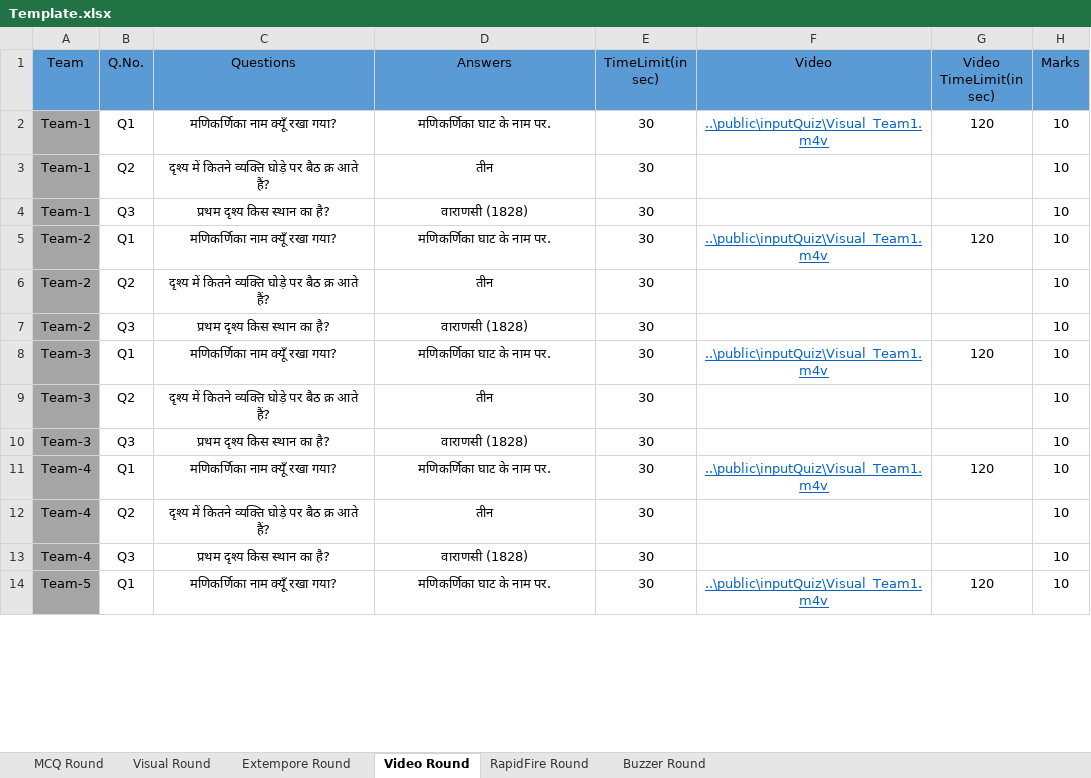
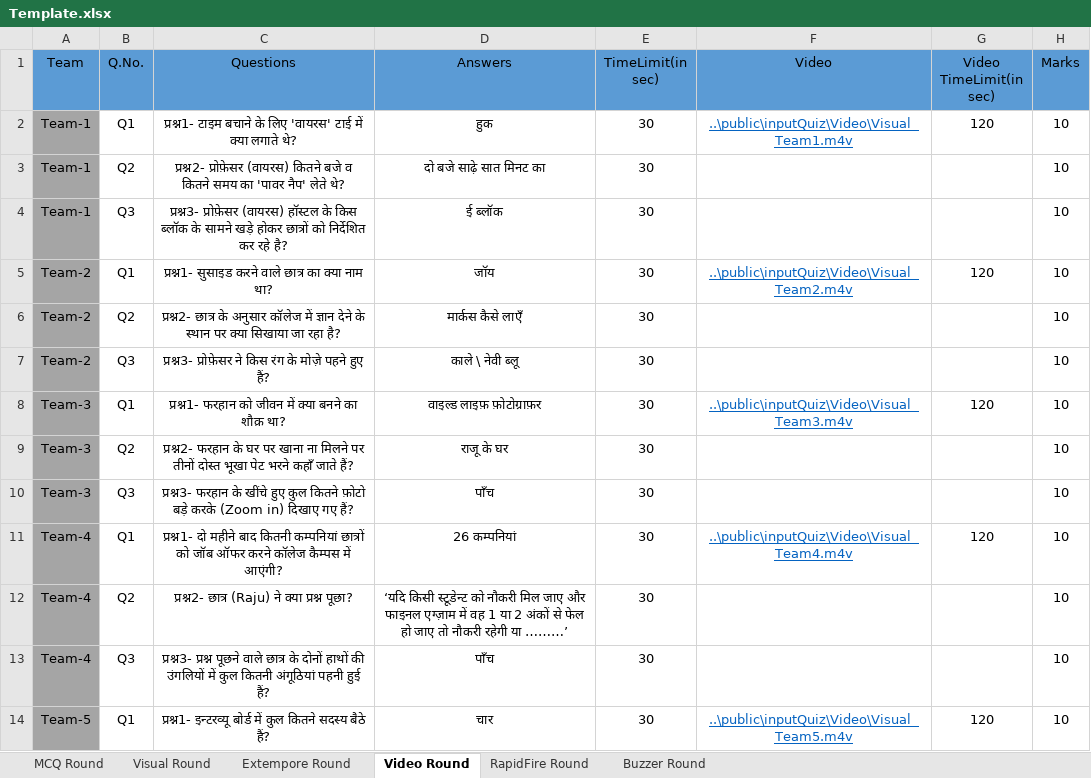
Before and after one commit to yatharth02/quiz-app, an Excel workbook: public/inputQuiz/Template.xlsx, sheet Video Round, drawn as a sheet; only a part is shown; values as stored, in another font and other column widths than the file's, no borders; the diff covers the shown part only; the diff names each change by its address in the sheet, - before the commit and + after, or states it on an @@ line.

Commit message:
Added videos

```diff
--- a/public/inputQuiz/Template.xlsx (sheet Video Round)
+++ b/public/inputQuiz/Template.xlsx (sheet Video Round)
-C2 (Questions): मणिकर्णिका नाम क्यूँ रखा गया?
+C2 (Questions): प्रश्न1- टाइम बचाने के लिए 'वायरस' टाई में क्या लगाते थे?
-D2 (Answers): मणिकर्णिका घाट के नाम पर.
+D2 (Answers): हुक
-F2 (Video): ..\public\inputQuiz\Visual_Team1.m4v
+F2 (Video): ..\public\inputQuiz\Video\Visual_Team1.m4v
-C3 (Questions): दृश्य में कितने व्यक्ति घोड़े पर बैठ क्र आते हैं?
+C3 (Questions): प्रश्न2- प्रोफ़ेसर (वायरस) कितने बजे व कितने समय का 'पावर नैप' लेते थे?
-D3 (Answers): तीन
+D3 (Answers): दो बजे साढ़े सात मिनट का
-C4 (Questions): प्रथम दृश्य किस स्थान का है?
+C4 (Questions): प्रश्न3- प्रोफ़ेसर (वायरस) हॉस्टल के किस ब्लॉक के सामने खड़े होकर छात्रों को निर्देशित कर रहे है?
-D4 (Answers): वाराणसी (1828)
+D4 (Answers): ई ब्लॉक
-C5 (Questions): मणिकर्णिका नाम क्यूँ रखा गया?
+C5 (Questions): प्रश्न1- सुसाइड करने वाले छात्र का क्या नाम था?
-D5 (Answers): मणिकर्णिका घाट के नाम पर.
+D5 (Answers): जॉय
-F5 (Video): ..\public\inputQuiz\Visual_Team1.m4v
+F5 (Video): ..\public\inputQuiz\Video\Visual_Team2.m4v
-C6 (Questions): दृश्य में कितने व्यक्ति घोड़े पर बैठ क्र आते हैं?
+C6 (Questions): प्रश्न2- छात्र के अनुसार कॉलेज में ज्ञान देने के स्थान पर क्या सिखाया जा रहा है?
-D6 (Answers): तीन
+D6 (Answers): मार्कस कैसे लाएँ
-C7 (Questions): प्रथम दृश्य किस स्थान का है?
+C7 (Questions): प्रश्न3- प्रोफ़ेसर ने किस रंग के मोज़े पहने हुए हैं?
-D7 (Answers): वाराणसी (1828)
+D7 (Answers): काले \ नेवी ब्लू
-C8 (Questions): मणिकर्णिका नाम क्यूँ रखा गया?
+C8 (Questions): प्रश्न1- फरहान को जीवन में क्या बनने का शौक़ था?
-D8 (Answers): मणिकर्णिका घाट के नाम पर.
+D8 (Answers): वाइल्ड लाइफ़ फ़ोटोग्राफ़र
-F8 (Video): ..\public\inputQuiz\Visual_Team1.m4v
+F8 (Video): ..\public\inputQuiz\Video\Visual_Team3.m4v
-C9 (Questions): दृश्य में कितने व्यक्ति घोड़े पर बैठ क्र आते हैं?
+C9 (Questions): प्रश्न2- फरहान के घर पर खाना ना मिलने पर तीनों दोस्त भूखा पेट भरने कहाँ जाते हैं?
-D9 (Answers): तीन
+D9 (Answers): राजू के घर
-C10 (Questions): प्रथम दृश्य किस स्थान का है?
+C10 (Questions): प्रश्न3- फरहान के खींचे हुए कुल कितने फ़ोटो बड़े करके (Zoom in) दिखाए गए हैं?
-D10 (Answers): वाराणसी (1828)
+D10 (Answers): पाँच
-C11 (Questions): मणिकर्णिका नाम क्यूँ रखा गया?
+C11 (Questions): प्रश्न1- दो महीने बाद कितनी कम्पनियां छात्रों को जॉब ऑफर करने कॉलेज कैम्पस में आएंगी?
-D11 (Answers): मणिकर्णिका घाट के नाम पर.
+D11 (Answers): 26 कम्पनियां
-F11 (Video): ..\public\inputQuiz\Visual_Team1.m4v
+F11 (Video): ..\public\inputQuiz\Video\Visual_Team4.m4v
-C12 (Questions): दृश्य में कितने व्यक्ति घोड़े पर बैठ क्र आते हैं?
+C12 (Questions): प्रश्न2- छात्र (Raju) ने क्या प्रश्न पूछा?
-D12 (Answers): तीन
+D12 (Answers): ‘यदि किसी स्टूडेन्ट को नौकरी मिल जाए और फाइनल एग्ज़ाम में वह 1 या 2 अंकों से फेल हो जाए तो नौकरी रहेगी या ………’
-C13 (Questions): प्रथम दृश्य किस स्थान का है?
+C13 (Questions): प्रश्न3- प्रश्न पूछने वाले छात्र के दोनों हाथों की उंगलियों में कुल कितनी अंगूठियां पहनी हुई हैं?
-D13 (Answers): वाराणसी (1828)
+D13 (Answers): पाँच
-C14 (Questions): मणिकर्णिका नाम क्यूँ रखा गया?
+C14 (Questions): प्रश्न1- इन्टरव्यू बोर्ड में कुल कितने सदस्य बैठे हैं?
-D14 (Answers): मणिकर्णिका घाट के नाम पर.
+D14 (Answers): चार
-F14 (Video): ..\public\inputQuiz\Visual_Team1.m4v
+F14 (Video): ..\public\inputQuiz\Video\Visual_Team5.m4v
```
Also changed, not shown: 11 edited cells elsewhere in this sheet, sheet RapidFire Round, sheet MCQ Round, sheet Visual Round, sheet Buzzer Round, 8 other files.
